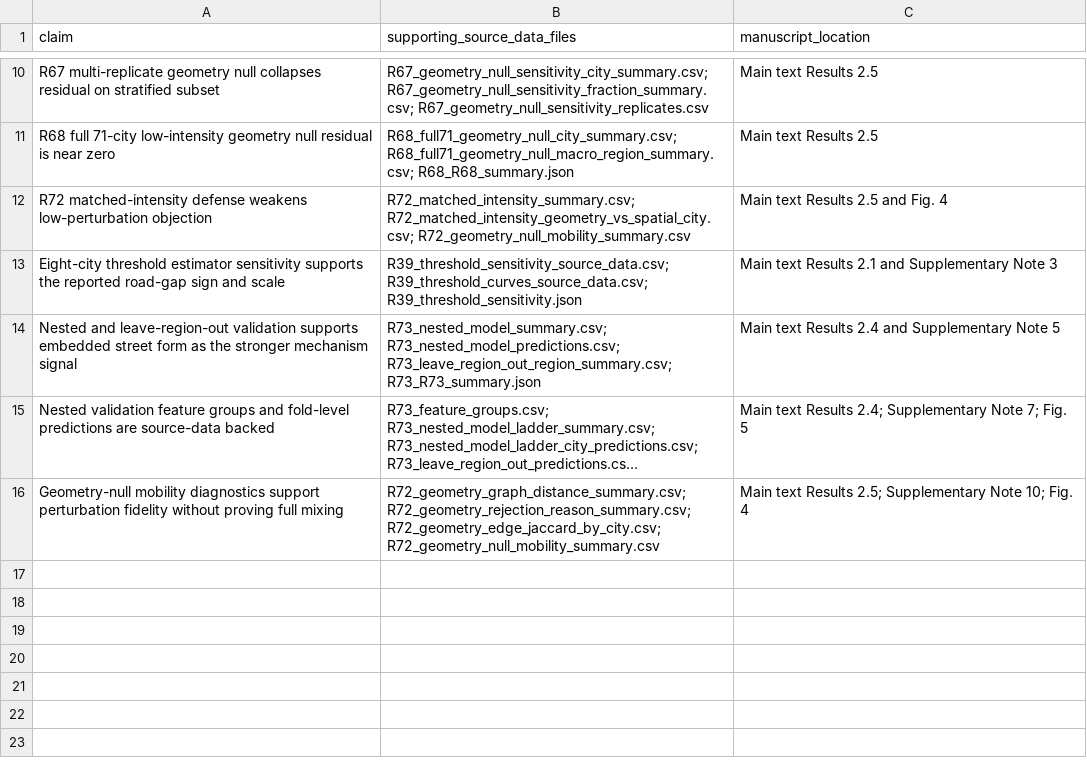
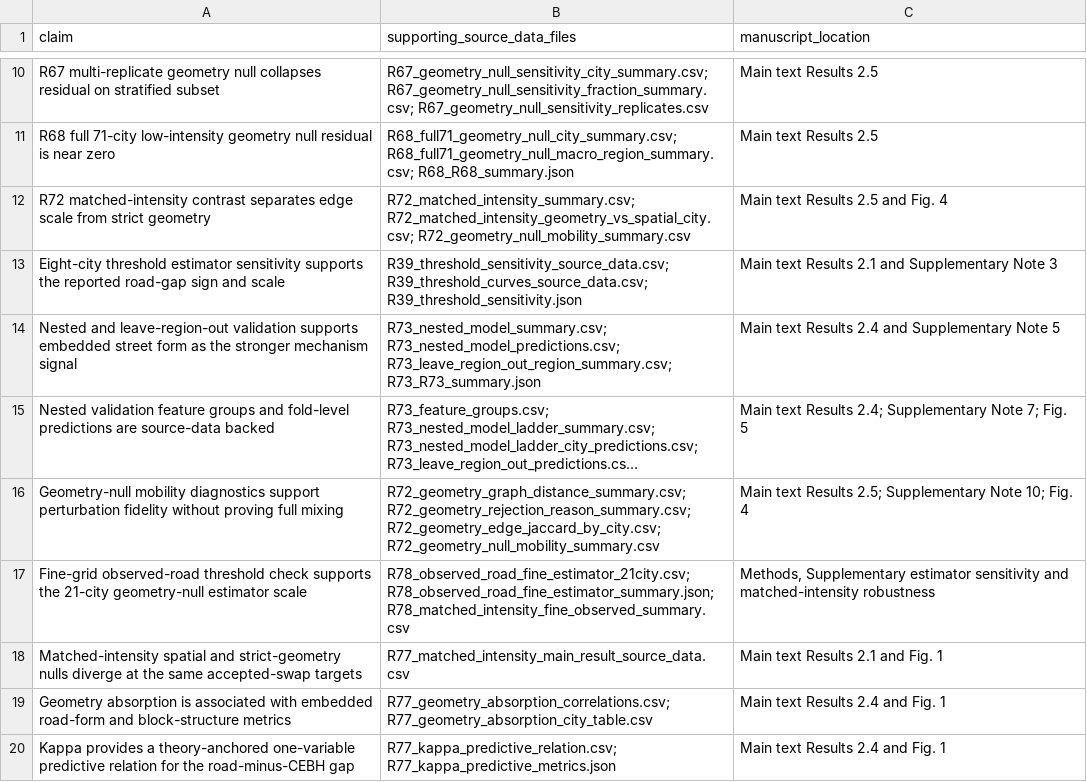
Before and after one commit to Johnsonlijian/2026-globalinfra-percolation-repro, a CSV file: source_data/Supplementary_Data_3_claim_to_table_map.csv, drawn as a sheet; only a part is shown, gaps mark what is left out; long unchanged cells end in …; the diff names each change by its address in the sheet, - before the commit and + after, or states it on an @@ line.

```diff
--- a/source_data/Supplementary_Data_3_claim_to_table_map.csv
+++ b/source_data/Supplementary_Data_3_claim_to_table_map.csv
-A12 (claim): R72 matched-intensity defense weakens low-perturbation objection
+A12 (claim): R72 matched-intensity contrast separates edge scale from strict geometry
+row 17: Fine-grid observed-road threshold check supports the 21-city geometry-null estimator scale | R78_observed_road_fine_estimator_21city.csv; R78_observed_road_fine_estimator_summary.json; R78_matched_intensity_fine_observed_summary.csv | Methods, Supplementary estimator sensitivity and matched-intensity robustness
+row 18: Matched-intensity spatial and strict-geometry nulls diverge at the same accepted-swap targets | R77_matched_intensity_main_result_source_data.csv | Main text Results 2.1 and Fig. 1
+row 19: Geometry absorption is associated with embedded road-form and block-structure metrics | R77_geometry_absorption_correlations.csv; R77_geometry_absorption_city_table.csv | Main text Results 2.4 and Fig. 1
+row 20: Kappa provides a theory-anchored one-variable predictive relation for the road-minus-CEBH gap | R77_kappa_predictive_relation.csv; R77_kappa_predictive_metrics.json | Main text Results 2.4 and Fig. 1
```
Also changed, not shown: source_data/Supplementary_Data_1_source_data_manifest.csv, source_data/Supplementary_Data_2_column_dictionary.csv, 44 other files.
